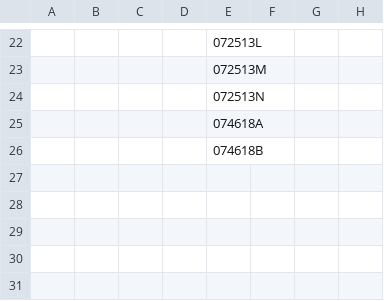
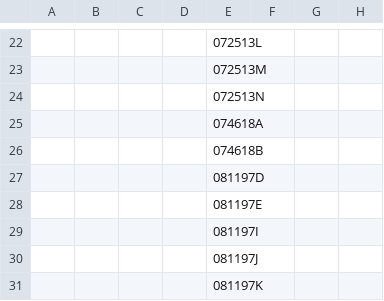
Before and after one commit to Johnson-Gage-Inspection-Inc/xl-TUS, a CSV file: exploded/TUS/sheets/WireOffsets.csv, drawn as a sheet; only a part is shown, gaps mark what is left out; the diff names each change by its address in the sheet, - before the commit and + after, or states it on an @@ line.

Commit message:
Update wire usage calculations to ensure proper handling of alerts in Main

```diff
--- a/exploded/TUS/sheets/WireOffsets.csv
+++ b/exploded/TUS/sheets/WireOffsets.csv
+row 27:  |  |  |  | 081197D
+row 28:  |  |  |  | 081197E
+row 29:  |  |  |  | 081197I
+row 30:  |  |  |  | 081197J
+row 31:  |  |  |  | 081197K
```
Also changed, not shown: exploded/TUS/sheets/Main.csv, 1 other file.
